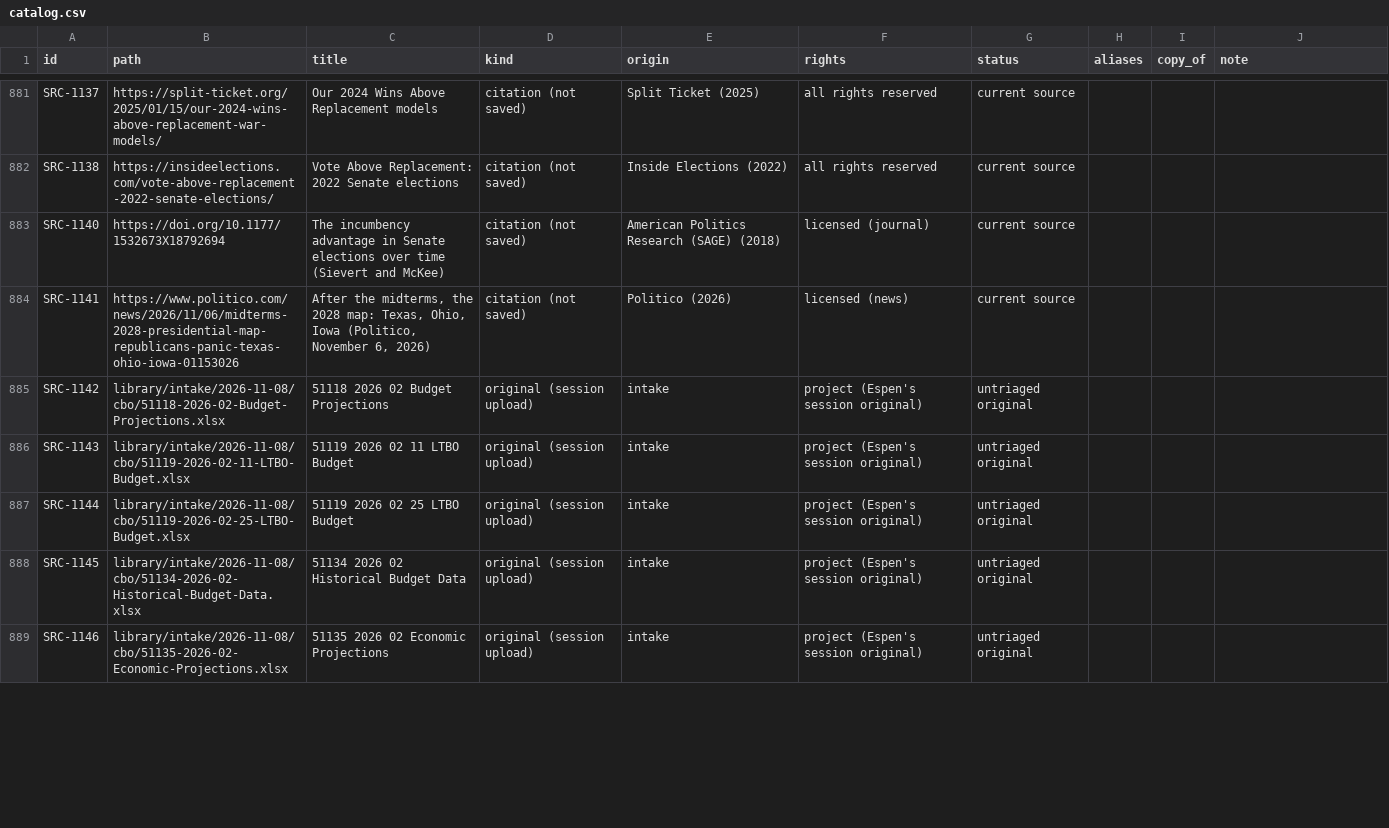
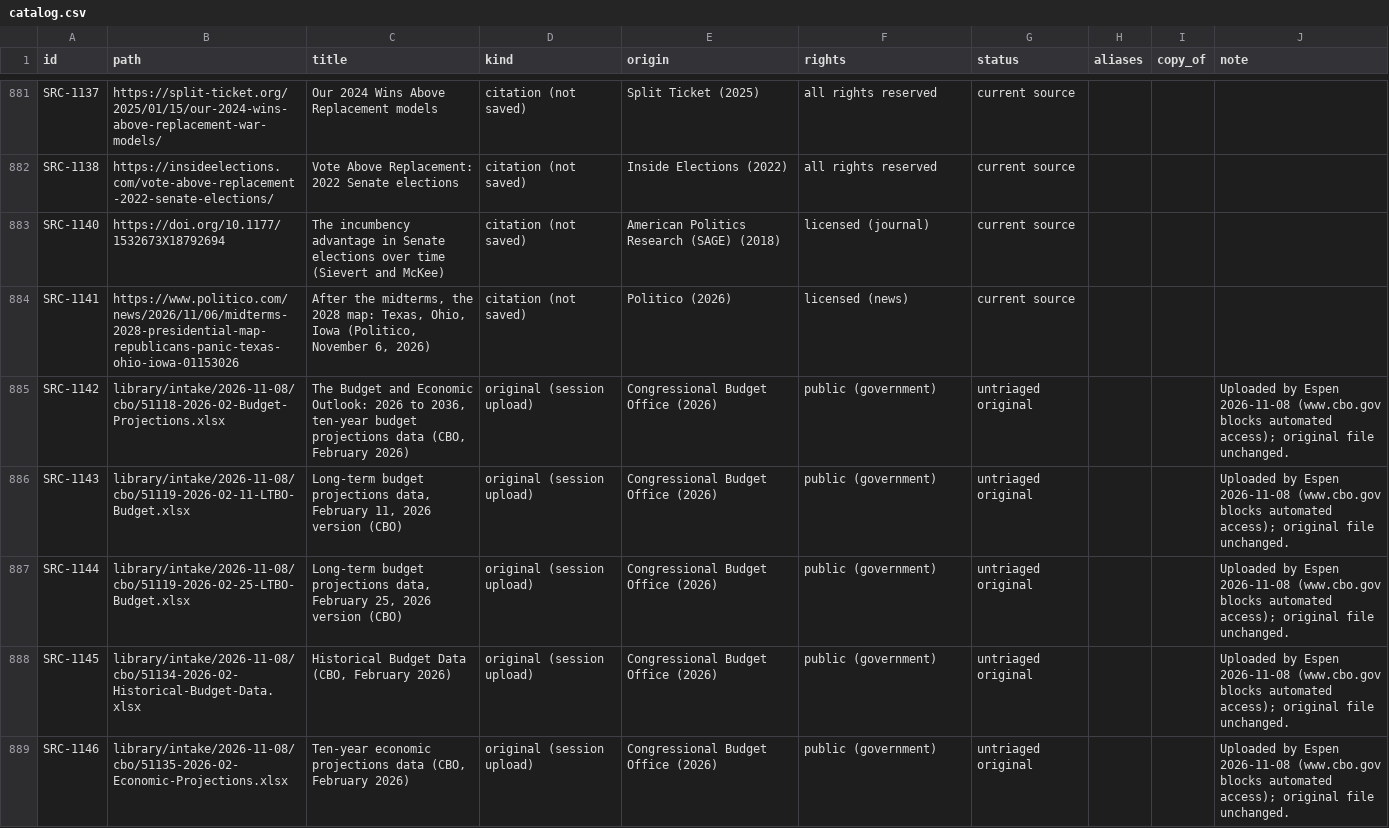
Before and after one commit to fm58cn6g4d-stack/project-2050, a CSV file: library/catalog.csv, drawn as a sheet; only a part is shown, gaps mark what is left out; the diff covers the shown part only.

```diff
--- a/library/catalog.csv
+++ b/library/catalog.csv
@@ -884,6 +884,6 @@ SRC-1140,https://doi.org/10.1177/1532673X18792694,The incumbency advantage in Se
 SRC-1141,https://www.politico.com/news/2026/11/06/midterms-2028-presidential-map-republicans-panic-texas-ohio-iowa-01153026,"After the midterms, the 2028 map: Texas, Ohio, Iowa (Politico, November 6, 2026)",citation (not saved),Politico (2026),licensed (news),current source,,,
-SRC-1142,library/intake/2026-11-08/cbo/51118-2026-02-Budget-Projections.xlsx,51118 2026 02 Budget Projections,original (session upload),intake,project (Espen's session original),untriaged original,,,
-SRC-1143,library/intake/2026-11-08/cbo/51119-2026-02-11-LTBO-Budget.xlsx,51119 2026 02 11 LTBO Budget,original (session upload),intake,project (Espen's session original),untriaged original,,,
-SRC-1144,library/intake/2026-11-08/cbo/51119-2026-02-25-LTBO-Budget.xlsx,51119 2026 02 25 LTBO Budget,original (session upload),intake,project (Espen's session original),untriaged original,,,
-SRC-1145,library/intake/2026-11-08/cbo/51134-2026-02-Historical-Budget-Data.xlsx,51134 2026 02 Historical Budget Data,original (session upload),intake,project (Espen's session original),untriaged original,,,
-SRC-1146,library/intake/2026-11-08/cbo/51135-2026-02-Economic-Projections.xlsx,51135 2026 02 Economic Projections,original (session upload),intake,project (Espen's session original),untriaged original,,,
+SRC-1142,library/intake/2026-11-08/cbo/51118-2026-02-Budget-Projections.xlsx,"The Budget and Economic Outlook: 2026 to 2036, ten-year budget projections data (CBO, February 2026)",original (session upload),Congressional Budget Office (2026),public (government),untriaged original,,,Uploaded by Espen 2026-11-08 (www.cbo.gov blocks automated access); original file unchanged.
+SRC-1143,library/intake/2026-11-08/cbo/51119-2026-02-11-LTBO-Budget.xlsx,"Long-term budget projections data, February 11, 2026 version (CBO)",original (session upload),Congressional Budget Office (2026),public (government),untriaged original,,,Uploaded by Espen 2026-11-08 (www.cbo.gov blocks automated access); original file unchanged.
+SRC-1144,library/intake/2026-11-08/cbo/51119-2026-02-25-LTBO-Budget.xlsx,"Long-term budget projections data, February 25, 2026 version (CBO)",original (session upload),Congressional Budget Office (2026),public (government),untriaged original,,,Uploaded by Espen 2026-11-08 (www.cbo.gov blocks automated access); original file unchanged.
+SRC-1145,library/intake/2026-11-08/cbo/51134-2026-02-Historical-Budget-Data.xlsx,"Historical Budget Data (CBO, February 2026)",original (session upload),Congressional Budget Office (2026),public (government),untriaged original,,,Uploaded by Espen 2026-11-08 (www.cbo.gov blocks automated access); original file unchanged.
+SRC-1146,library/intake/2026-11-08/cbo/51135-2026-02-Economic-Projections.xlsx,"Ten-year economic projections data (CBO, February 2026)",original (session upload),Congressional Budget Office (2026),public (government),untriaged original,,,Uploaded by Espen 2026-11-08 (www.cbo.gov blocks automated access); original file unchanged.
```
Also changed, not shown: 44 edited cells elsewhere in this file, 1 other file.
